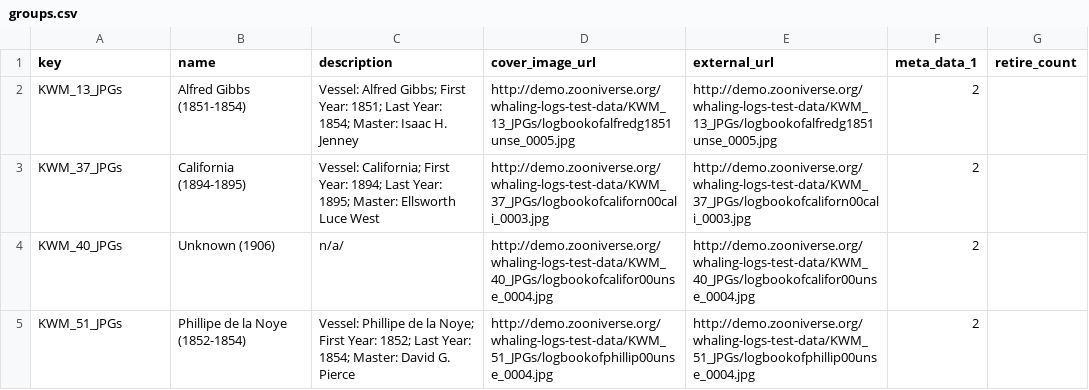
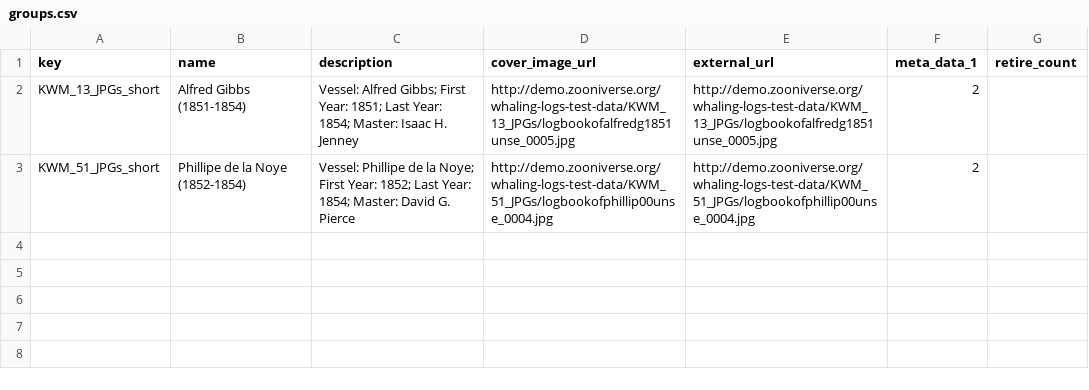
Before and after one commit to zooniverse/scribeAPI, a CSV file: project/whale_tales/subjects/groups.csv, drawn as a sheet.

Commit message:
add short subject list (mostly for debugging)

```diff
--- a/project/whale_tales/subjects/groups.csv
+++ b/project/whale_tales/subjects/groups.csv
@@ -1,5 +1,3 @@
 key,name,description,cover_image_url,external_url,meta_data_1,retire_count
-KWM_13_JPGs,Alfred Gibbs (1851-1854),Vessel: Alfred Gibbs; First Year: 1851; Last Year: 1854; Master: Isaac H. Jenney,http://demo.zooniverse.org/whaling-logs-test-data/KWM_13_JPGs/logbookofalfredg1851unse_0005.jpg,http://demo.zooniverse.org/whaling-logs-test-data/KWM_13_JPGs/logbookofalfredg1851unse_0005.jpg,2
-KWM_37_JPGs,California (1894-1895),Vessel: California; First Year: 1894; Last Year: 1895; Master: Ellsworth Luce West,http://demo.zooniverse.org/whaling-logs-test-data/KWM_37_JPGs/logbookofcaliforn00cali_0003.jpg,http://demo.zooniverse.org/whaling-logs-test-data/KWM_37_JPGs/logbookofcaliforn00cali_0003.jpg,2
-KWM_40_JPGs,Unknown (1906),n/a/,http://demo.zooniverse.org/whaling-logs-test-data/KWM_40_JPGs/logbookofcalifor00unse_0004.jpg,http://demo.zooniverse.org/whaling-logs-test-data/KWM_40_JPGs/logbookofcalifor00unse_0004.jpg,2
-KWM_51_JPGs,Phillipe de la Noye (1852-1854),Vessel: Phillipe de la Noye; First Year: 1852; Last Year: 1854; Master: David G. Pierce,http://demo.zooniverse.org/whaling-logs-test-data/KWM_51_JPGs/logbookofphillip00unse_0004.jpg,http://demo.zooniverse.org/whaling-logs-test-data/KWM_51_JPGs/logbookofphillip00unse_0004.jpg,2
+KWM_13_JPGs_short,Alfred Gibbs (1851-1854),Vessel: Alfred Gibbs; First Year: 1851; Last Year: 1854; Master: Isaac H. Jenney,http://demo.zooniverse.org/whaling-logs-test-data/KWM_13_JPGs/logbookofalfredg1851unse_0005.jpg,http://demo.zooniverse.org/whaling-logs-test-data/KWM_13_JPGs/logbookofalfredg1851unse_0005.jpg,2
+KWM_51_JPGs_short,Phillipe de la Noye (1852-1854),Vessel: Phillipe de la Noye; First Year: 1852; Last Year: 1854; Master: David G. Pierce,http://demo.zooniverse.org/whaling-logs-test-data/KWM_51_JPGs/logbookofphillip00unse_0004.jpg,http://demo.zooniverse.org/whaling-logs-test-data/KWM_51_JPGs/logbookofphillip00unse_0004.jpg,2
```
Also changed, not shown: 4 other files.
